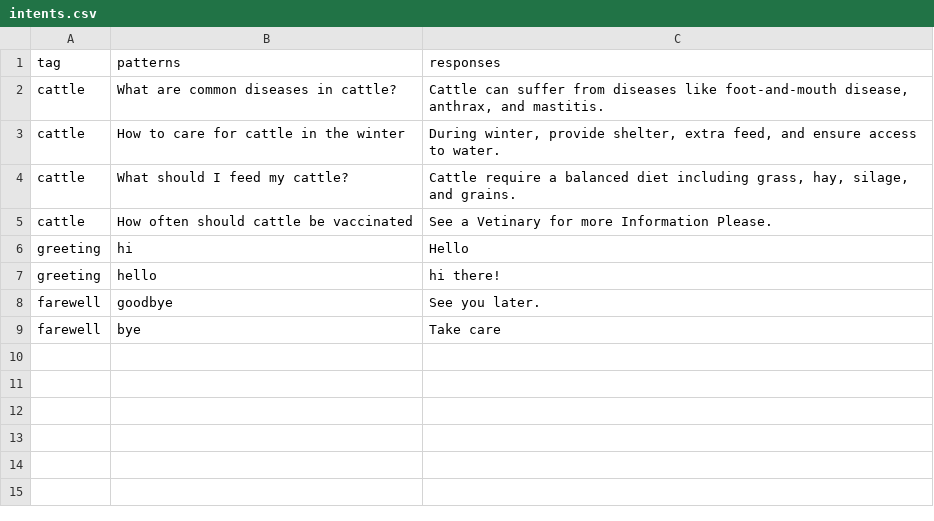
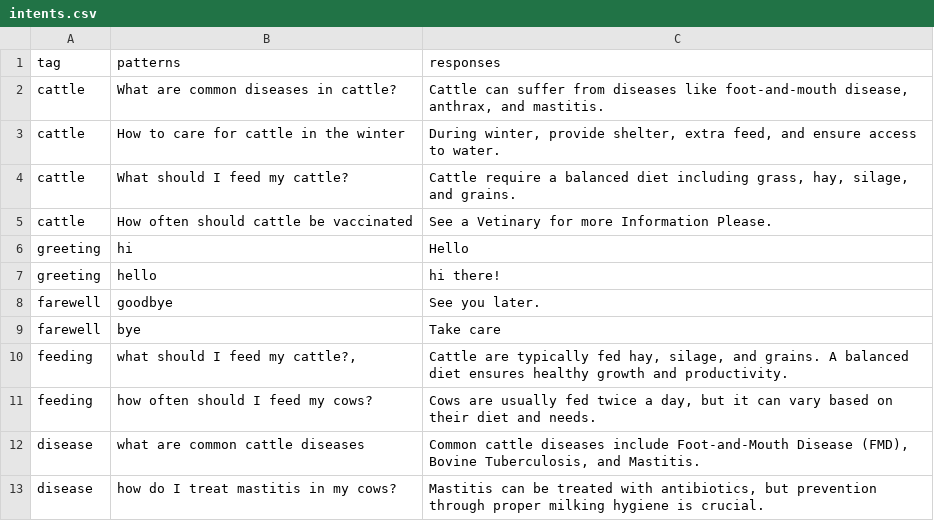
Before and after one commit to iamnderitum/smart-chatbot-api, a CSV file: dataset/intents.csv, drawn as a sheet.

```diff
--- a/dataset/intents.csv
+++ b/dataset/intents.csv
@@ -9 +9,5 @@ farewell,goodbye,See you later.
 farewell,bye,Take care
+feeding,"what should I feed my cattle?,","Cattle are typically fed hay, silage, and grains. A balanced diet ensures healthy growth and productivity."
+feeding,how often should I feed my cows?,"Cows are usually fed twice a day, but it can vary based on their diet and needs."
+disease,what are common cattle diseases,"Common cattle diseases include Foot-and-Mouth Disease (FMD), Bovine Tuberculosis, and Mastitis."
+disease,how do I treat mastitis in my cows?,"Mastitis can be treated with antibiotics, but prevention through proper milking hygiene is crucial."
```
Also changed, not shown: 5 other files.
